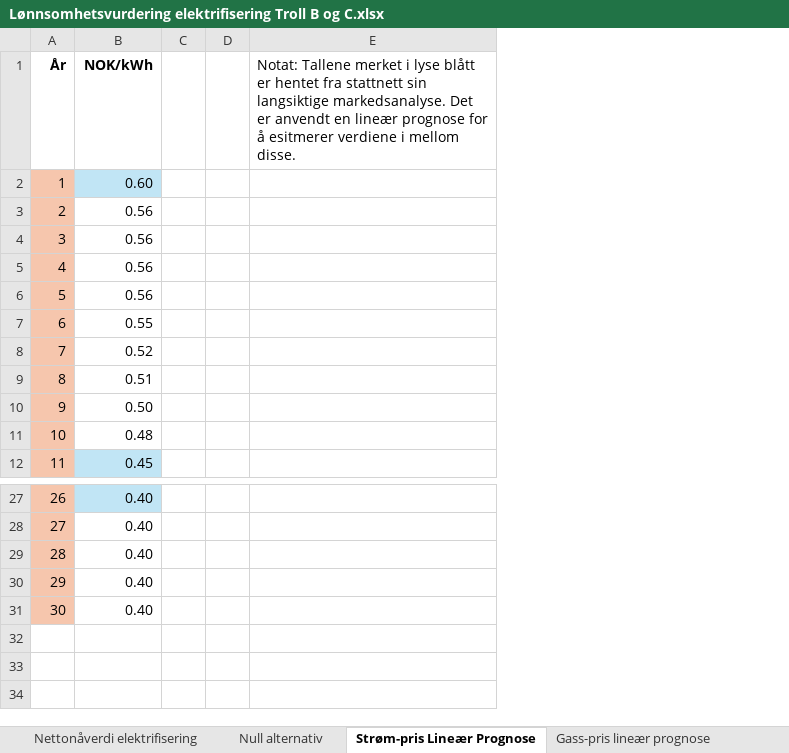
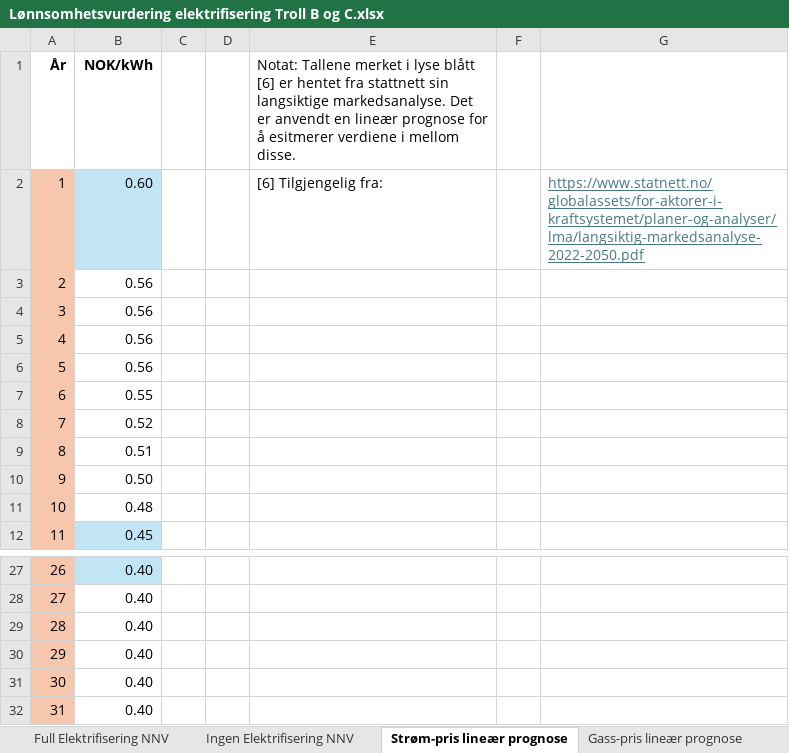
Before and after one commit to loopdiggaz/SOK2014, an Excel workbook: Lønnsomhetsvurdering elektrifisering Troll B og C.xlsx, sheet Strøm-pris lineær prognose, drawn as a sheet; only a part is shown, gaps mark what is left out; values as stored, in another font and other column widths than the file's, no borders; removed rows and columns are numbered as before the commit, all else as after; the diff names each change by its address in the sheet, - before the commit and + after, or states it on an @@ line.

```diff
--- a/Lønnsomhetsvurdering elektrifisering Troll B og C.xlsx (sheet Strøm-pris lineær prognose)
+++ b/Lønnsomhetsvurdering elektrifisering Troll B og C.xlsx (sheet Strøm-pris lineær prognose)
-sheet tab: Nettonåverdi elektrifisering
+sheet tab: Full Elektrifisering NNV
-sheet tab: Null alternativ
+sheet tab: Ingen Elektrifisering NNV
-sheet tab: Strøm-pris Lineær Prognose
+sheet tab: Strøm-pris lineær prognose
-column E, row 1: Notat: Tallene merket i lyse blått er hentet fra stattnett sin langsiktige markedsanalyse. Det er anvendt en lineær prognose for å esitmerer verdiene i mellom disse.
+column E, rows 1-2: Notat: Tallene merket i lyse blått [6] er hentet fra stattnett sin langsiktige markedsanalyse. Det er anvendt en lineær prognose for å esitmerer verdiene i mellom disse. | [6] Tilgjengelig fra:
+column F, empty
+column G, row 2: https://www.statnett.no/globalassets/for-aktorer-i-kraftsystemet/planer-og-analyser/lma/langsiktig-markedsanalyse-2022-2050.pdf
+row 32: 31 | 0.40
```
Also changed, not shown: sheet Full Elektrifisering NNV, sheet Ingen Elektrifisering NNV, sheet Gass-pris lineær prognose, sheet NOx-pris lineær prognose, other sheet tabs, formulas that keep their value, 6 other files.
